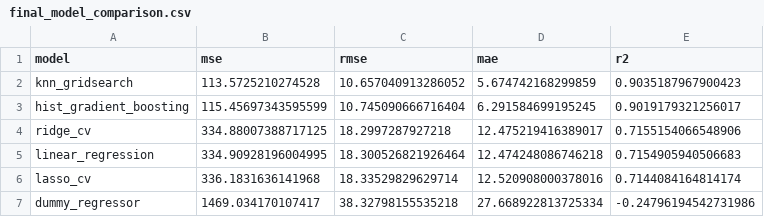
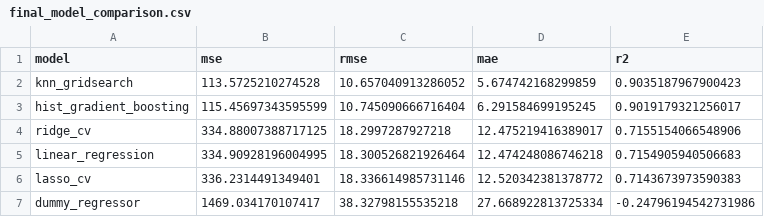
Before and after one commit to xiaopengh/stat-learn-project, a CSV file: reports/tables/final_model_comparison.csv, drawn as a sheet.

```diff
--- a/reports/tables/final_model_comparison.csv
+++ b/reports/tables/final_model_comparison.csv
@@ -5,3 +5,3 @@ ridge_cv,334.88007388717125,18.2997287927218,12.475219416389017,0.71551540665489
 linear_regression,334.90928196004995,18.300526821926464,12.474248086746218,0.7154905940506683
-lasso_cv,336.1831636141968,18.33529829629714,12.520908000378016,0.7144084164814174
+lasso_cv,336.2314491349401,18.336614985731146,12.520342381378772,0.7143673973590383
 dummy_regressor,1469.034170107417,38.32798155535218,27.668922813725334,-0.24796194542731986
```
Also changed, not shown: reports/tables/final_model_residuals_summary.csv, reports/tables/model_comparison.csv, 28 other files.
